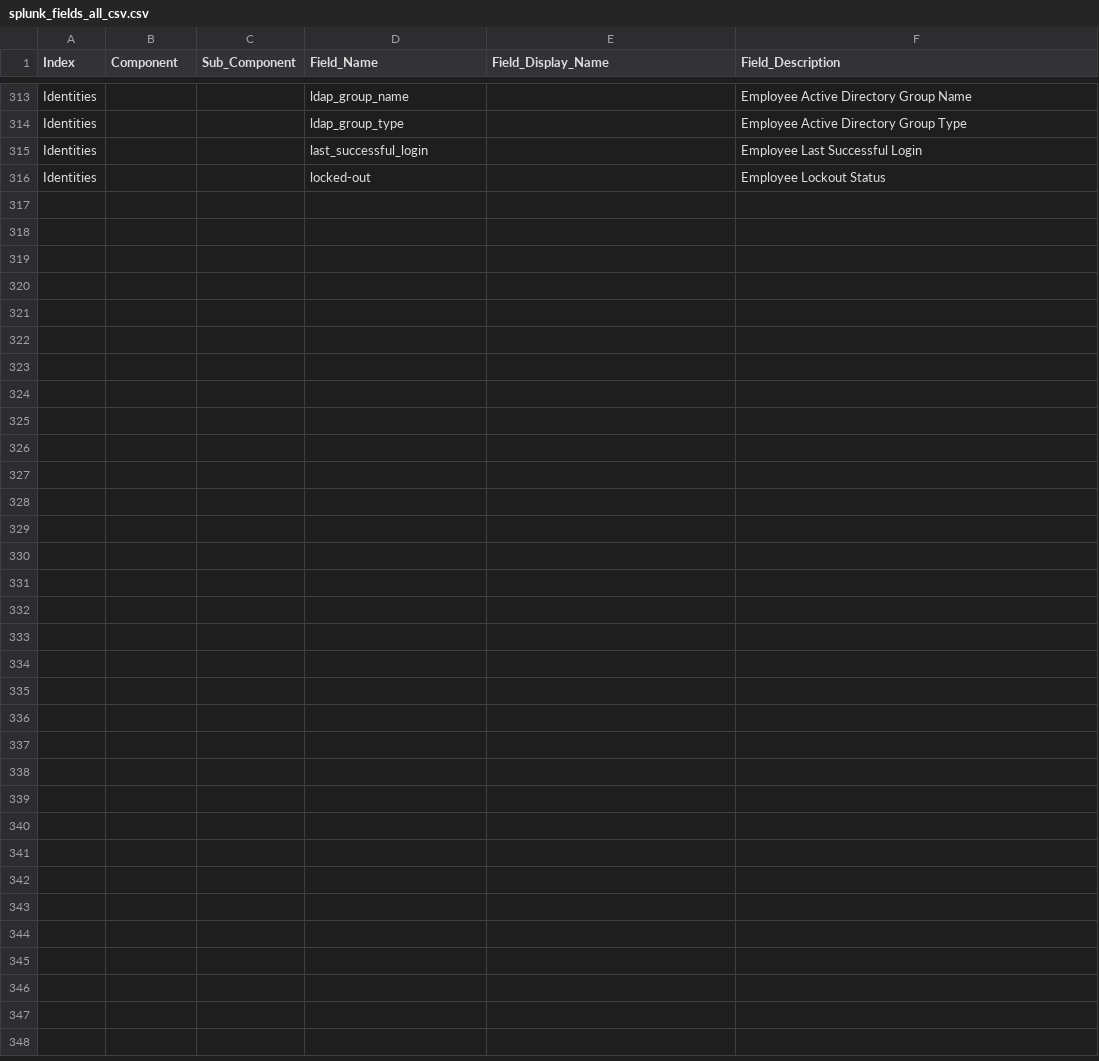
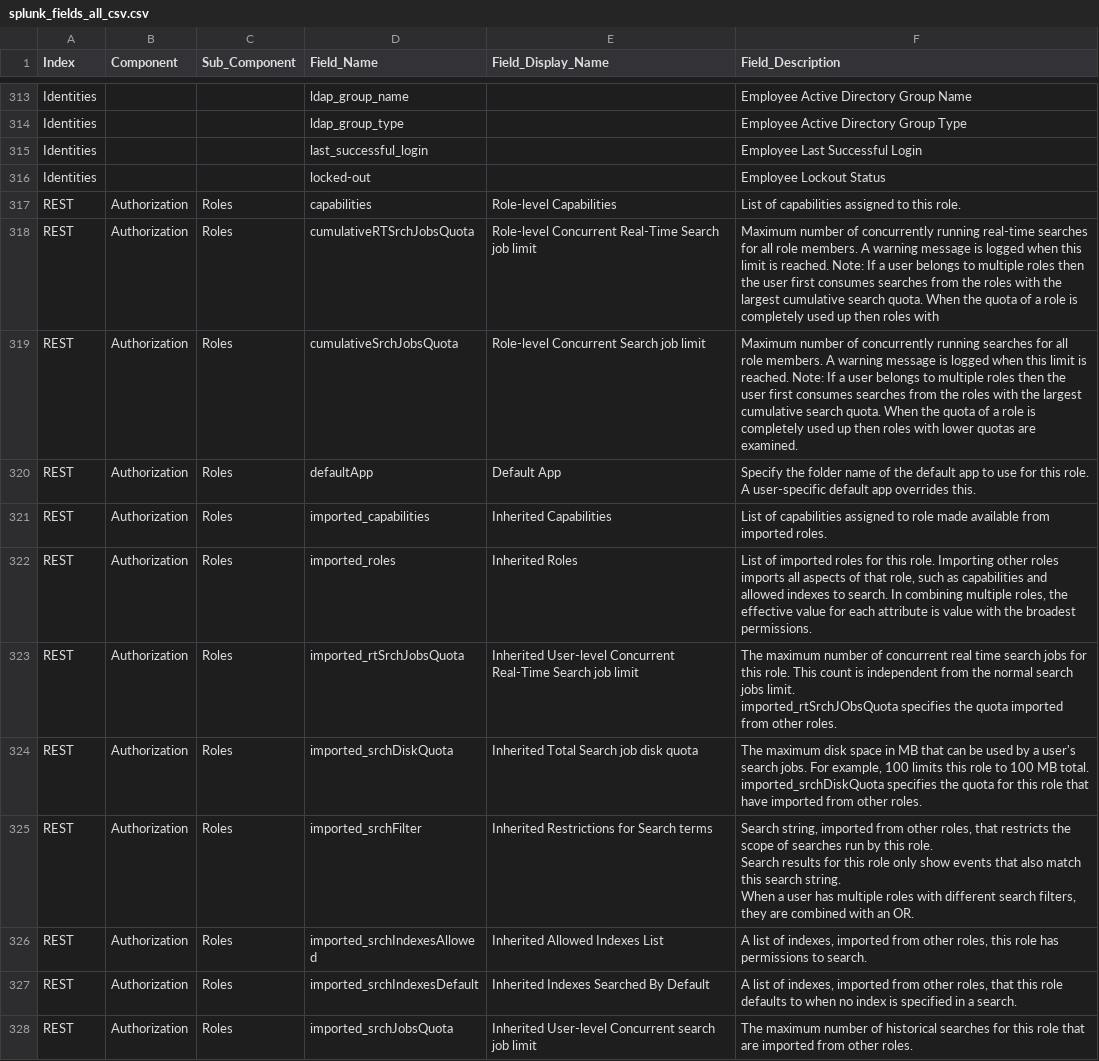
Before and after one commit to splunk/global_monitoring_console, a CSV file: package/lookups/splunk_fields_all_csv.csv, drawn as a sheet; only a part is shown, gaps mark what is left out; ↵ is a line break in a cell; the diff covers the shown part only; the diff names each change by its address in the sheet, - before the commit and + after, or states it on an @@ line.

```diff
--- a/package/lookups/splunk_fields_all_csv.csv
+++ b/package/lookups/splunk_fields_all_csv.csv
+row 317: REST | Authorization | Roles | capabilities | Role-level Capabilities | List of capabilities assigned to this role.
+row 318: REST | Authorization | Roles | cumulativeRTSrchJobsQuota | Role-level Concurrent Real-Time Search job limit | Maximum number of concurrently running real-time searches for all role members. A warning message is logged when this limit is reached. Note: If a user belongs to multiple roles then the user first consumes searches from the roles with the largest cumulative search quota. When the quota of a role is completely used up then roles with
+row 319: REST | Authorization | Roles | cumulativeSrchJobsQuota | Role-level Concurrent Search job limit | Maximum number of concurrently running searches for all role members. A warning message is logged when this limit is reached. Note: If a user belongs to multiple roles then the user first consumes searches from the roles with the largest cumulative search quota. When the quota of a role is completely used up then roles with lower quotas are examined.
+row 320: REST | Authorization | Roles | defaultApp | Default App | Specify the folder name of the default app to use for this role. A user-specific default app overrides this.
+row 321: REST | Authorization | Roles | imported_capabilities | Inherited Capabilities | List of capabilities assigned to role made available from imported roles.
+row 322: REST | Authorization | Roles | imported_roles | Inherited Roles | List of imported roles for this role. Importing other roles imports all aspects of that role, such as capabilities and allowed indexes to search. In combining multiple roles, the effective value for each attribute is value with the broadest permissions.
+row 323: REST | Authorization | Roles | imported_rtSrchJobsQuota | Inherited User-level Concurrent Real-Time Search job limit | The maximum number of concurrent real time search jobs for this role. This count is independent from the normal search jobs limit. ↵ imported_rtSrchJObsQuota specifies the quota imported from other roles.
+row 324: REST | Authorization | Roles | imported_srchDiskQuota | Inherited Total Search job disk quota | The maximum disk space in MB that can be used by a user's search jobs. For example, 100 limits this role to 100 MB total. ↵ imported_srchDiskQuota specifies the quota for this role that have imported from other roles.
+row 325: REST | Authorization | Roles | imported_srchFilter | Inherited Restrictions for Search terms | Search string, imported from other roles, that restricts the scope of searches run by this role. ↵ Search results for this role only show events that also match this search string. ↵ When a user has multiple roles with different search filters, they are combined with an OR.
+row 326: REST | Authorization | Roles | imported_srchIndexesAllowed | Inherited Allowed Indexes List | A list of indexes, imported from other roles, this role has permissions to search.
+row 327: REST | Authorization | Roles | imported_srchIndexesDefault | Inherited Indexes Searched By Default | A list of indexes, imported from other roles, that this role defaults to when no index is specified in a search.
+row 328: REST | Authorization | Roles | imported_srchJobsQuota | Inherited User-level Concurrent search job limit | The maximum number of historical searches for this role that are imported from other roles.
```
Also changed, not shown: 11 added rows elsewhere in this file, package/lookups/cron_schedule_map_csv.csv, 49 other files.
